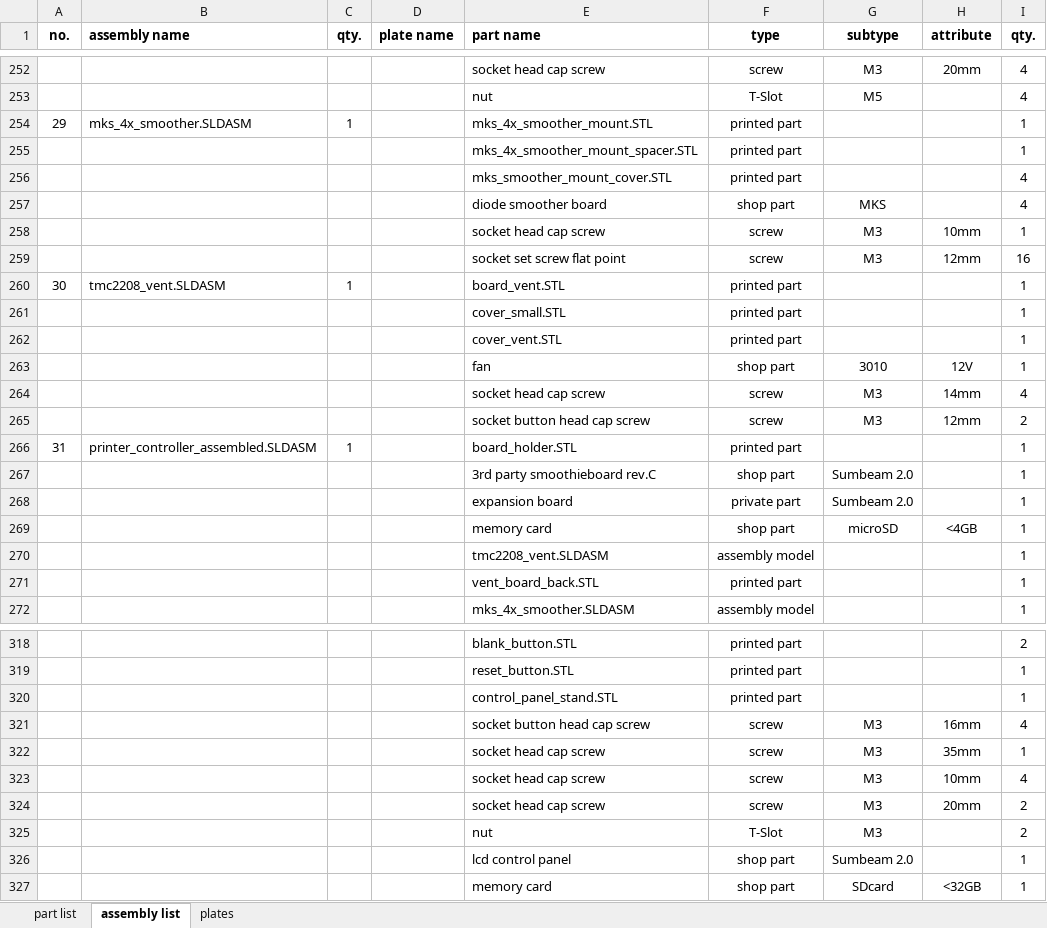
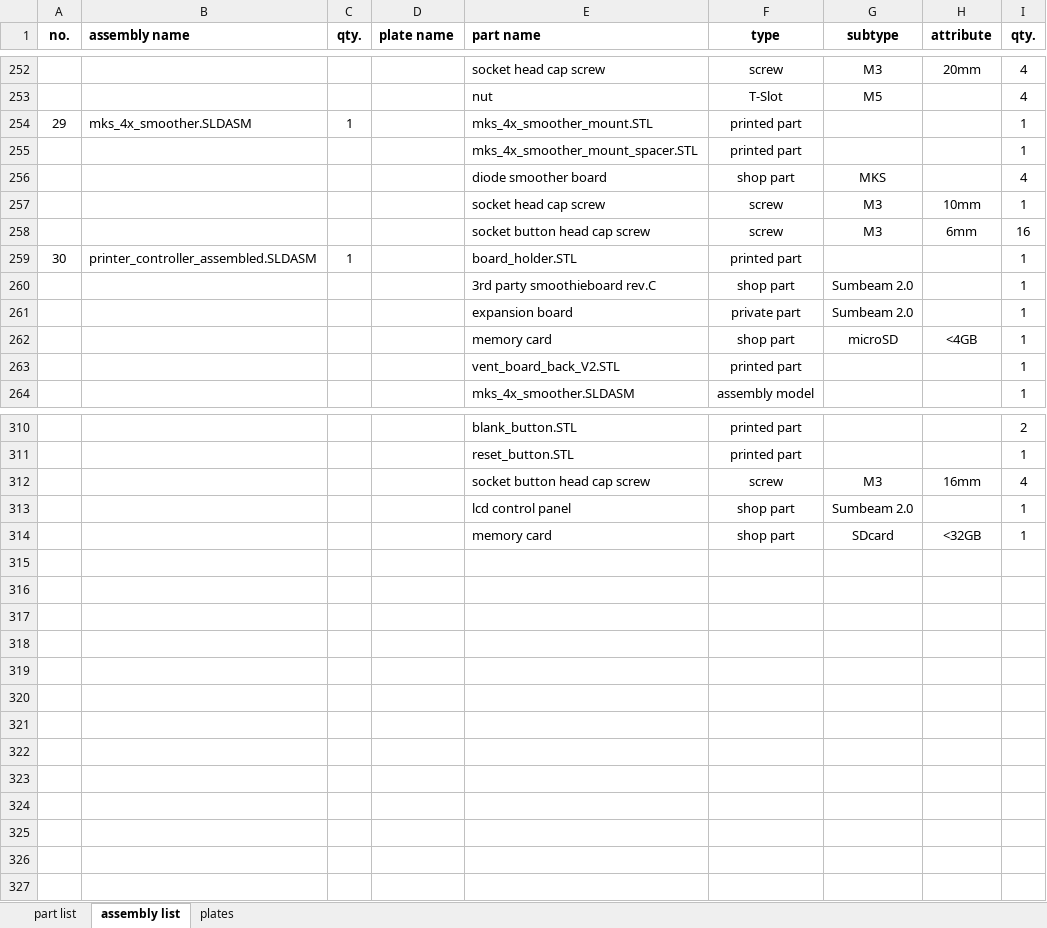
Before and after one commit to mwr666/protoDEV-coreXY, an Excel workbook: parts_list.xlsx, sheet assembly list, drawn as a sheet; only a part is shown, gaps mark what is left out; values as stored, in another font and other column widths than the file's, no borders; removed rows and columns are numbered as before the commit, all else as after; the diff covers the shown part only; the diff names each change by its address in the sheet, - before the commit and + after, or states it on an @@ line.

Commit message:
update
part_list.xls cleanup and added latest renders

```diff
--- a/parts_list.xlsx (sheet assembly list)
+++ b/parts_list.xlsx (sheet assembly list)
-row 256:  |  |  |  | mks_smoother_mount_cover.STL | printed part |  |  | 4
-E258 (part name): socket set screw flat point
+E258 (part name): socket button head cap screw
-H258 (attribute): 12mm
+H258 (attribute): 6mm
-row 260: 30 | tmc2208_vent.SLDASM | 1 |  | board_vent.STL | printed part |  |  | 1
-row 261:  |  |  |  | cover_small.STL | printed part |  |  | 1
-row 262:  |  |  |  | cover_vent.STL | printed part |  |  | 1
-row 263:  |  |  |  | fan | shop part | 3010 | 12V | 1
-row 264:  |  |  |  | socket head cap screw | screw | M3 | 14mm | 4
-row 265:  |  |  |  | socket button head cap screw | screw | M3 | 12mm | 2
@@ column A (no.) renumbered between rows 259 and 307 @@
-row 270:  |  |  |  | tmc2208_vent.SLDASM | assembly model |  |  | 1
-E263 (part name): vent_board_back.STL
+E263 (part name): vent_board_back_V2.STL
-row 320:  |  |  |  | control_panel_stand.STL | printed part |  |  | 1
-row 322:  |  |  |  | socket head cap screw | screw | M3 | 35mm | 1
-row 323:  |  |  |  | socket head cap screw | screw | M3 | 10mm | 4
-row 324:  |  |  |  | socket head cap screw | screw | M3 | 20mm | 2
-row 325:  |  |  |  | nut | T-Slot | M3 |  | 2
```
Also changed, not shown: 1 added row and 1 removed row elsewhere in this sheet, sheet part list, formulas that keep their value, 7 other files.
